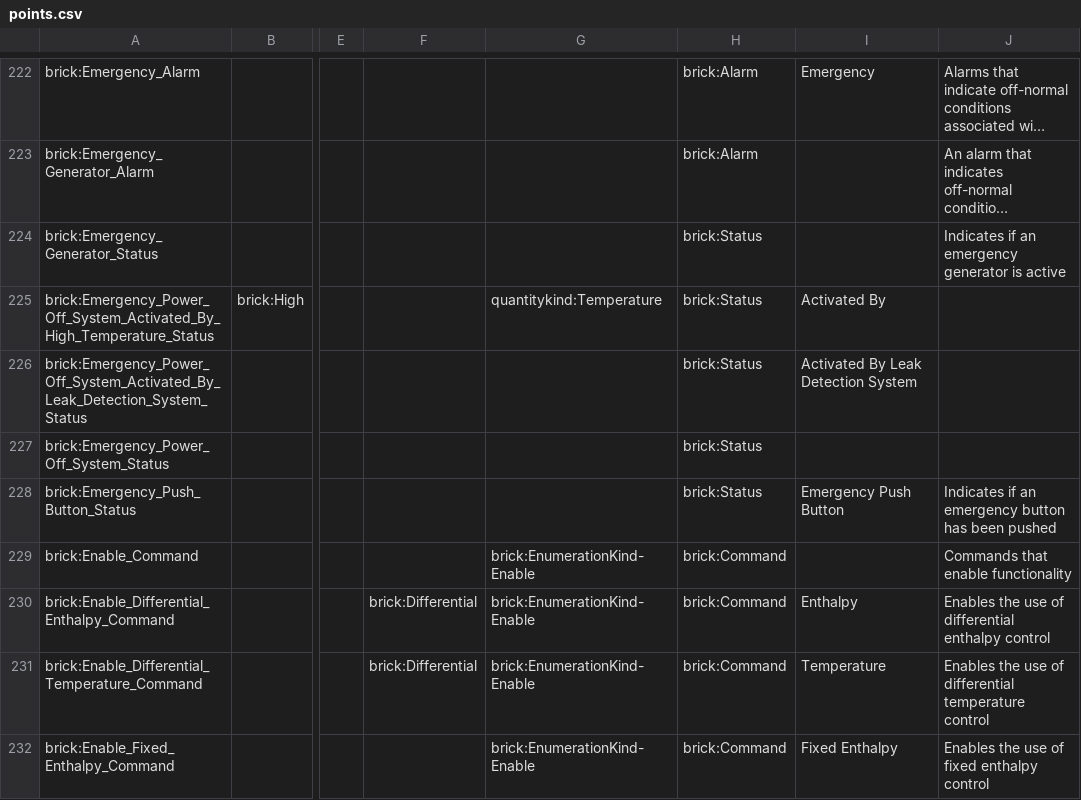
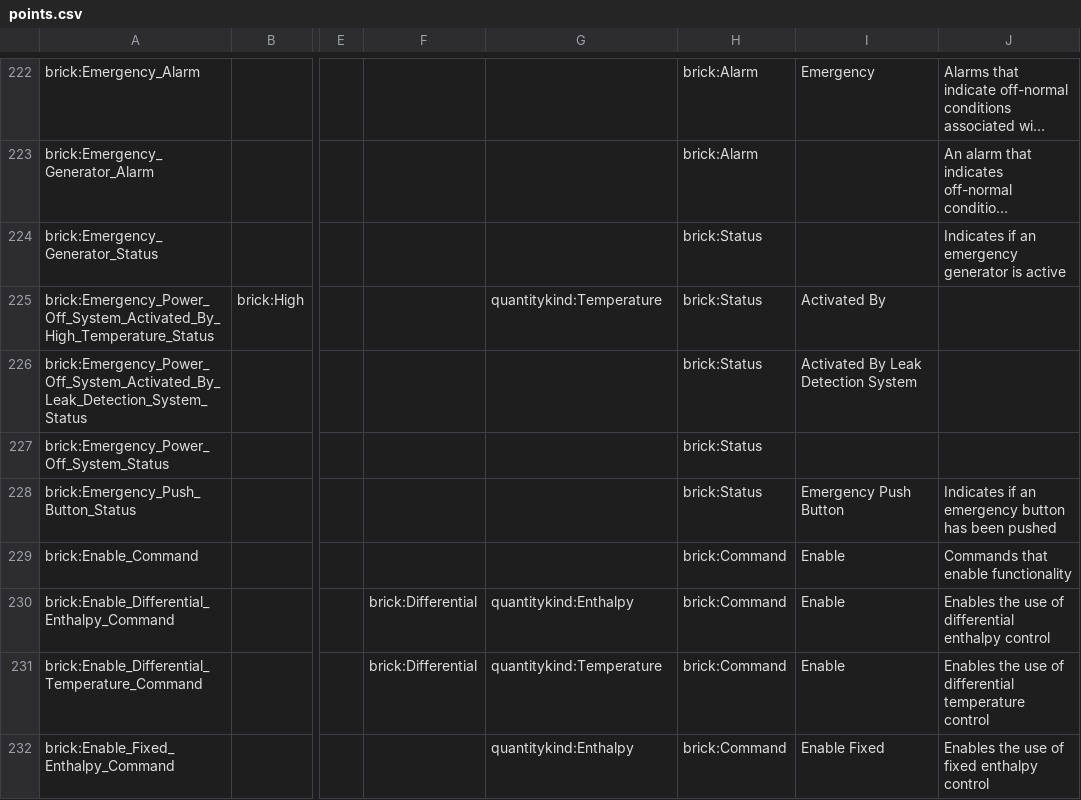
Before and after one commit to BrickSchema/Brick, a CSV file: bricksrc/points.csv, drawn as a sheet; only a part is shown, gaps mark what is left out; long unchanged cells end in …; the diff covers the shown part only; the diff names each change by its address in the sheet, - before the commit and + after, or states it on an @@ line.

Commit message:
Define all point attributes [no ci]

```diff
--- a/bricksrc/points.csv
+++ b/bricksrc/points.csv
-G229: brick:EnumerationKind-Enable
+G229: (empty)
-I229: (empty)
+I229: Enable
-G230: brick:EnumerationKind-Enable
+G230: quantitykind:Enthalpy
-I230: Enthalpy
+I230: Enable
-G231: brick:EnumerationKind-Enable
+G231: quantitykind:Temperature
-I231: Temperature
+I231: Enable
-G232: brick:EnumerationKind-Enable
+G232: quantitykind:Enthalpy
-I232: Fixed Enthalpy
+I232: Enable Fixed
```
Also changed, not shown: 26 edited cells elsewhere in this file.
